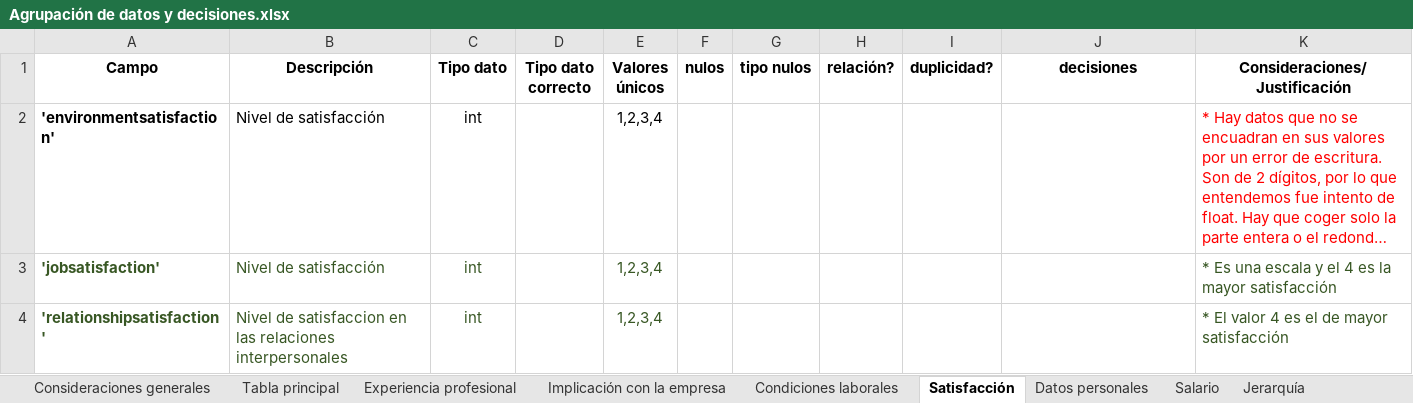
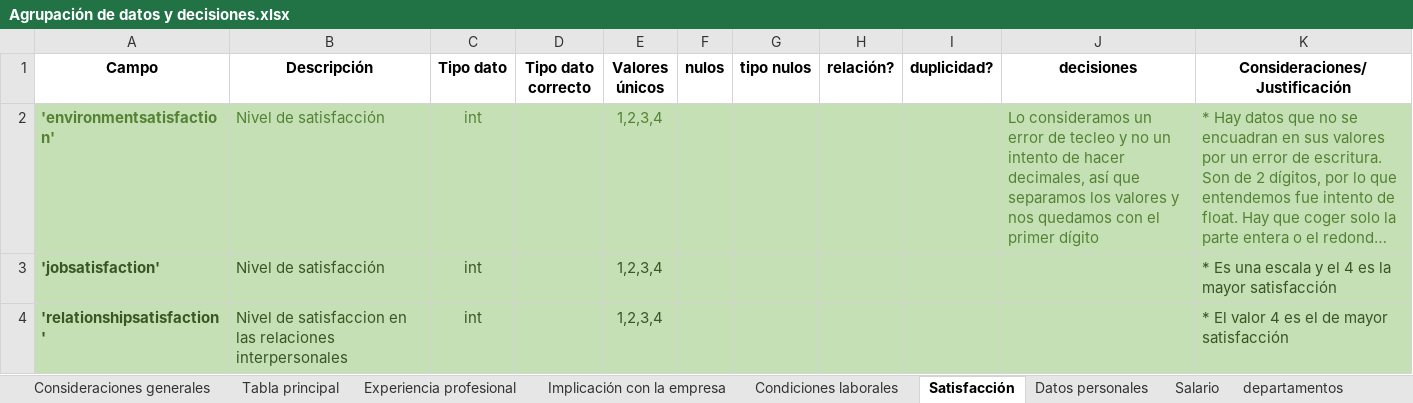
Before and after one commit to FiSaRaff/project-da-promo-k-modulo-3-team-2, an Excel workbook: Agrupación de datos y decisiones.xlsx, sheet Satisfacción, drawn as a sheet; long unchanged cells end in …; values as stored, in another font and other column widths than the file's, no borders; the diff names each change by its address in the sheet, - before the commit and + after, or states it on an @@ line.

```diff
--- a/Agrupación de datos y decisiones.xlsx (sheet Satisfacción)
+++ b/Agrupación de datos y decisiones.xlsx (sheet Satisfacción)
-sheet tab: Jerarquía
-A2:K4 fill: none
+A2:K4 fill: #C5E0B4
-A2:C2 text colour: black
+A2:C2 text colour: #548235
-E2 text colour: black
+E2 text colour: #548235
-J2 (decisiones): (empty)
+J2 (decisiones): Lo consideramos un error de tecleo y no un intento de hacer decimales, así que separamos los valores y nos quedamos con el primer dígito
-K2 text colour: #FF0000
+K2 text colour: #548235
```
Also changed, not shown: sheet departamentos, sheet Implicación con la empresa, sheet Tabla principal, sheet Experiencia profesional, sheet Condiciones laborales, sheet Salario, 1 more sheet.
